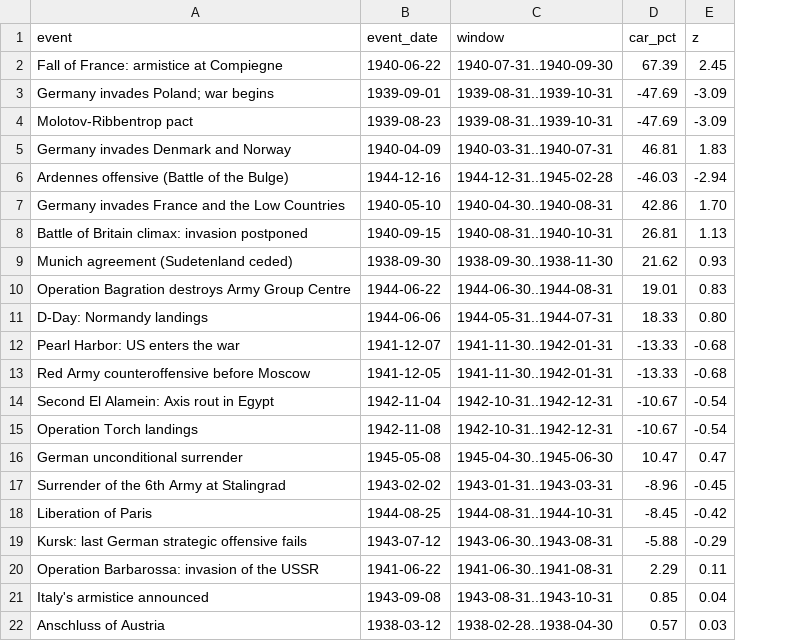
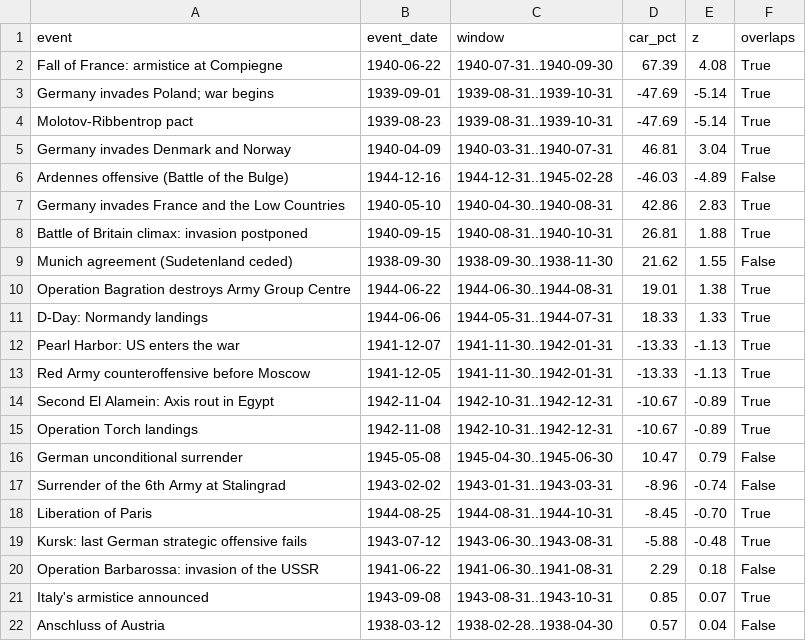
Before and after one commit to Logan-Summerlin/Bond-Event-Study, a CSV file: output/ww2_germany_event_windows.csv, drawn as a sheet; the diff names each change by its address in the sheet, - before the commit and + after, or states it on an @@ line.

```diff
--- a/output/ww2_germany_event_windows.csv
+++ b/output/ww2_germany_event_windows.csv
+column F (overlaps), rows 2-22: True | True | True | True | False | True | True | False | True | True | True | True | True | True | False | False | True | True | False | True | False
-E2 (z): 2.45
+E2 (z): 4.08
-E3:E4 (z): -3.09
+E3:E4 (z): -5.14
-E5 (z): 1.83
+E5 (z): 3.04
-E6 (z): -2.94
+E6 (z): -4.89
-E7 (z): 1.70
+E7 (z): 2.83
-E8 (z): 1.13
+E8 (z): 1.88
-E9 (z): 0.93
+E9 (z): 1.55
-E10 (z): 0.83
+E10 (z): 1.38
-E11 (z): 0.80
+E11 (z): 1.33
-E12:E13 (z): -0.68
+E12:E13 (z): -1.13
-E14:E15 (z): -0.54
+E14:E15 (z): -0.89
-E16 (z): 0.47
+E16 (z): 0.79
-E17 (z): -0.45
+E17 (z): -0.74
-E18 (z): -0.42
+E18 (z): -0.70
-E19 (z): -0.29
+E19 (z): -0.48
-E20 (z): 0.11
+E20 (z): 0.18
-E21 (z): 0.04
+E21 (z): 0.07
-E22 (z): 0.03
+E22 (z): 0.04
```
Also changed, not shown: output/civilwar_greenback_event_windows.csv, output/rcw_event_windows.csv, 20 other files.
